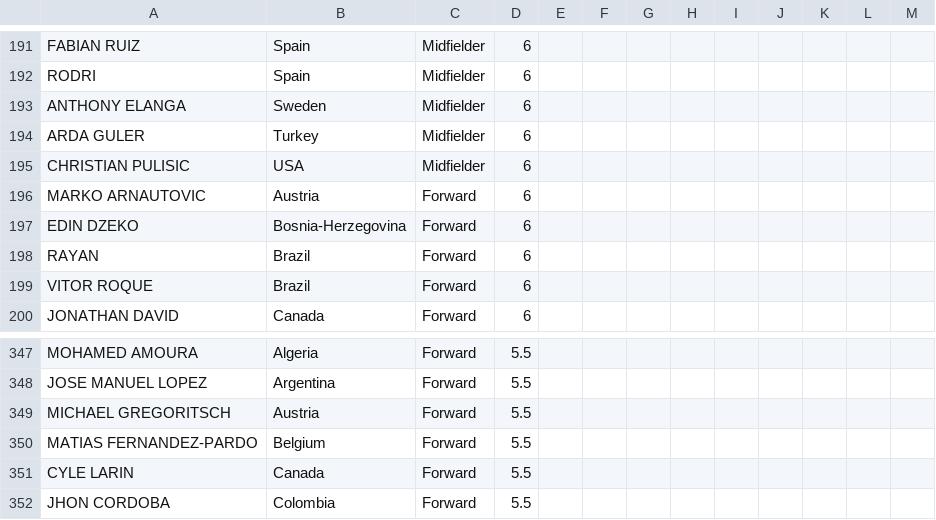
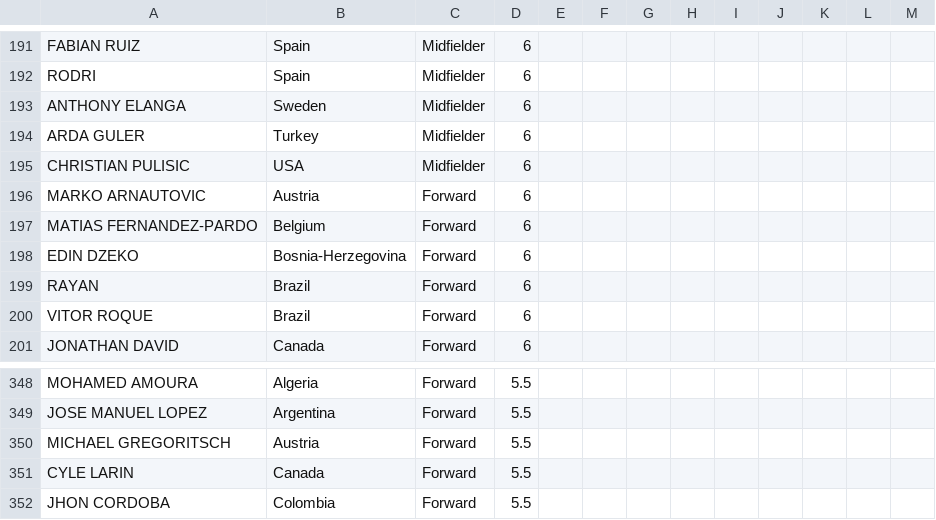
Before and after one commit to jmrbarratt/world-cup-2026-fantasy-football, a CSV file: data/players.csv, drawn as a sheet; only a part is shown, gaps mark what is left out; removed rows and columns are numbered as before the commit, all else as after; the diff names each change by its address in the sheet, - before the commit and + after, or states it on an @@ line.

Commit message:
Update players.csv

```diff
--- a/data/players.csv
+++ b/data/players.csv
+row 197: MATIAS FERNANDEZ-PARDO | Belgium | Forward | 6
-row 350: MATIAS FERNANDEZ-PARDO | Belgium | Forward | 5.5
```
